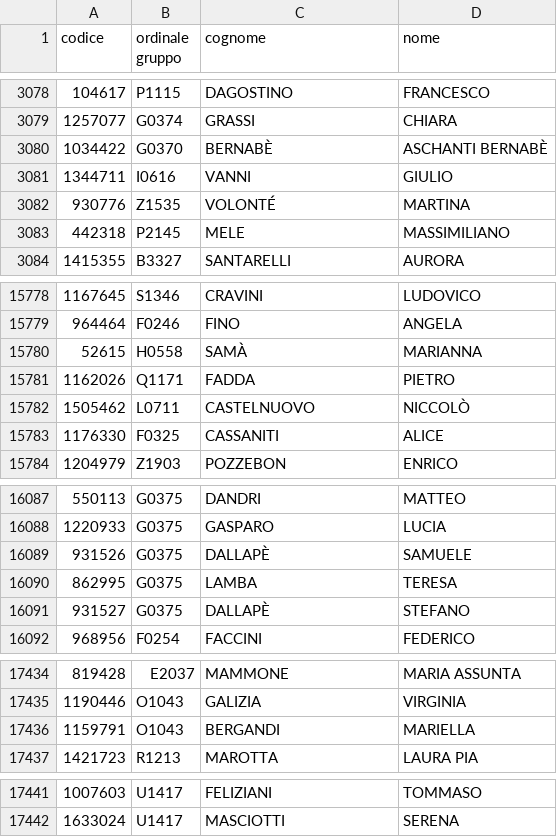
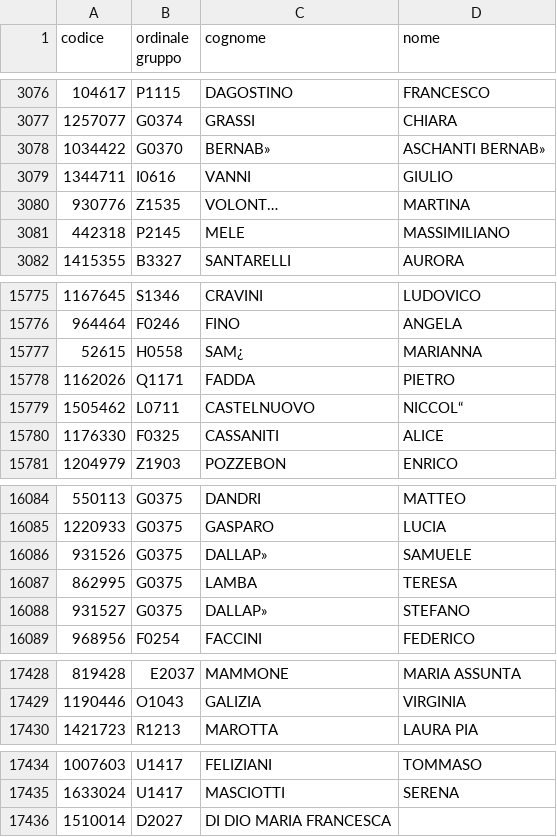
Before and after one commit to Route-Nazionale-2024-AGESCI/rn24-iscrizioni-theme, a CSV file: booking-sync/iscrizioni_complete.csv, drawn as a sheet; only a part is shown, gaps mark what is left out; the diff covers the shown part only.

```diff
--- a/booking-sync/iscrizioni_complete.csv
+++ b/booking-sync/iscrizioni_complete.csv
@@ -3079,5 +3077,5 @@
 1257077,G0374,GRASSI,CHIARA
-1034422,G0370,BERNABÈ,ASCHANTI BERNABÈ
+1034422,G0370,BERNAB»,ASCHANTI BERNAB»
 1344711,I0616,VANNI,GIULIO
-930776,Z1535,VOLONTÉ,MARTINA
+930776,Z1535,VOLONT…,MARTINA
 442318,P2145,MELE,MASSIMILIANO
@@ -15779,5 +15776,5 @@
 964464,F0246,FINO,ANGELA
-52615,H0558,SAMÀ,MARIANNA
+52615,H0558,SAM¿,MARIANNA
 1162026,Q1171,FADDA,PIETRO
-1505462,L0711,CASTELNUOVO,NICCOLÒ
+1505462,L0711,CASTELNUOVO,NICCOL“
 1176330,F0325,CASSANITI,ALICE
@@ -16088,5 +16085,5 @@
 1220933,G0375,GASPARO,LUCIA
-931526,G0375,DALLAPÈ,SAMUELE
+931526,G0375,DALLAP»,SAMUELE
 862995,G0375,LAMBA,TERESA
-931527,G0375,DALLAPÈ,STEFANO
+931527,G0375,DALLAP»,STEFANO
 968956,F0254,FACCINI,FEDERICO
@@ -17435,3 +17429,2 @@
 1190446,O1043,GALIZIA,VIRGINIA
-1159791,O1043,BERGANDI,MARIELLA
 1421723,R1213,MAROTTA,LAURA PIA
@@ -17442 +17435,2 @@
 1633024,U1417,MASCIOTTI,SERENA
+1510014,D2027,DI DIO MARIA FRANCESCA
```
Also changed, not shown: 6 removed rows and 69 edited cells elsewhere in this file.
